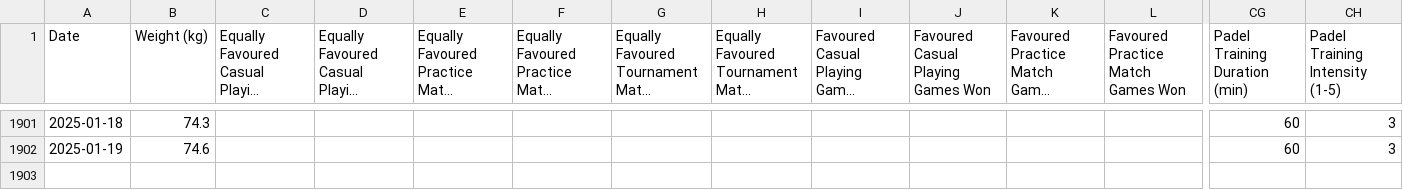
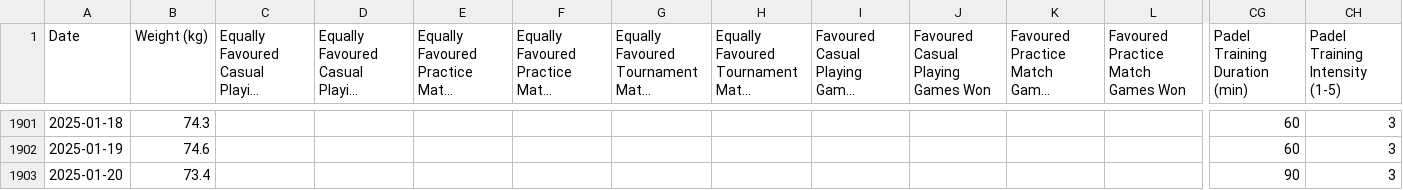
Before and after one commit to emarock/my-squash-data, a CSV file: data.csv, drawn as a sheet; only a part is shown, gaps mark what is left out; long unchanged cells end in …; rows hold the shown columns only; the diff names each change by its address in the sheet, - before the commit and + after, or states it on an @@ line.

Commit message:
Committing spreadsheet content on 1/21/2025

```diff
--- a/data.csv
+++ b/data.csv
+row 1903: 2025-01-20 | 73.4 |  |  |  |  |  |  |  |  |  |  | 90 | 3
```
